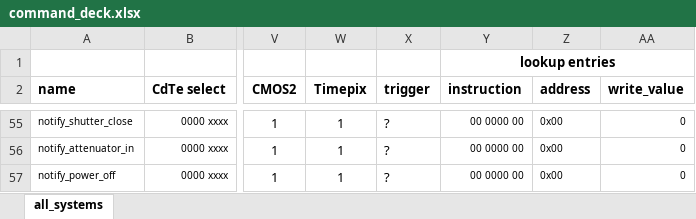
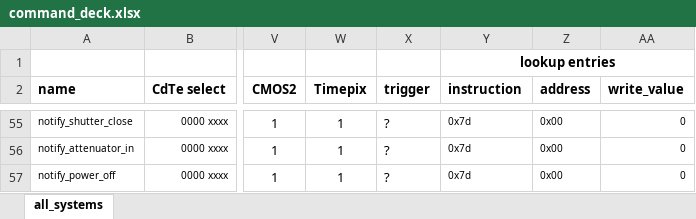
Before and after one commit to foxsi/foxsi4-commands, an Excel workbook: command_deck.xlsx, sheet all_systems, drawn as a sheet; only a part is shown, gaps mark what is left out; values as stored, in another font and other column widths than the file's, no borders; the diff covers the shown part only; the diff names each change by its address in the sheet, - before the commit and + after, or states it on an @@ line.

Commit message:
instruction field is explicitly hex now, no longer binary

```diff
--- a/command_deck.xlsx (sheet all_systems)
+++ b/command_deck.xlsx (sheet all_systems)
-Y55:Y57 (instruction): 00 0000 00
+Y55:Y57 (instruction): 0x7d
```
Also changed, not shown: 51 edited cells elsewhere in this sheet, 5 other files.
